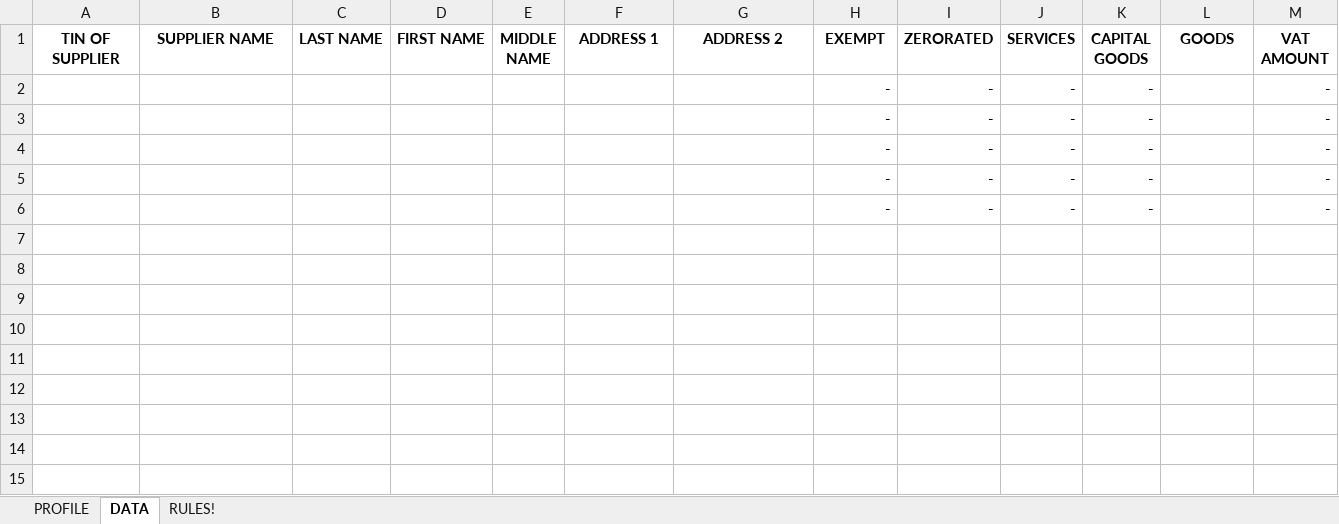
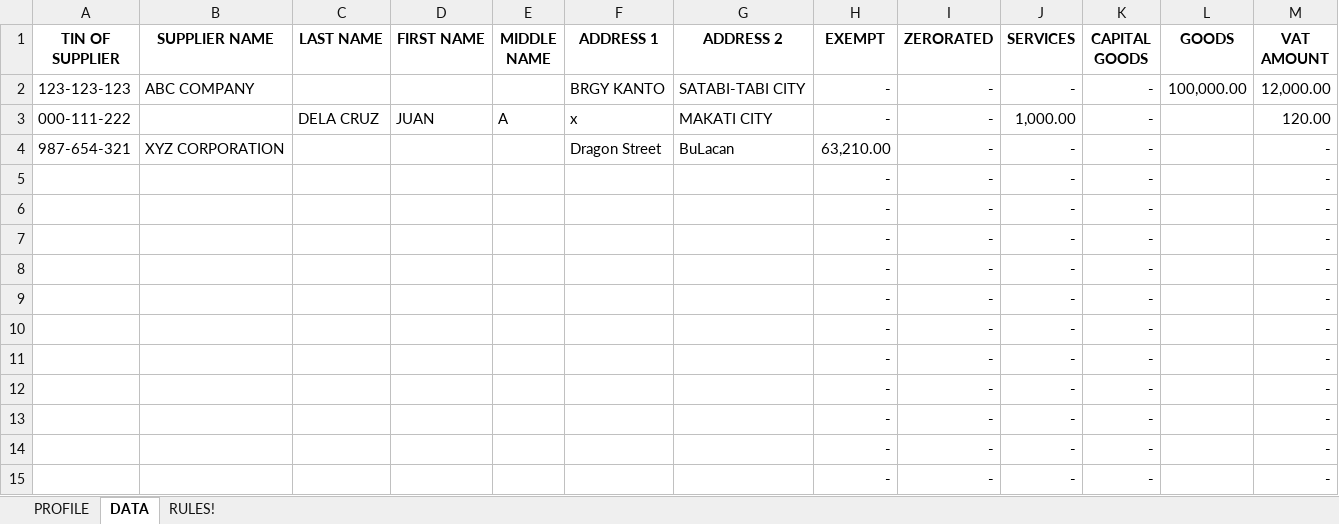
Before and after one commit to jmossesgeld/accounting-mage, an Excel workbook: PURCHASES_TEMPLATE.xlsm, sheet DATA, drawn as a sheet; values as stored, in another font and other column widths than the file's, no borders; table styles not drawn; the diff names each change by its address in the sheet, - before the commit and + after, or states it on an @@ line.

Commit message:
update template

```diff
--- a/PURCHASES_TEMPLATE.xlsm (sheet DATA)
+++ b/PURCHASES_TEMPLATE.xlsm (sheet DATA)
+row 2: 123-123-123 | ABC COMPANY |  |  |  | BRGY KANTO | SATABI-TABI CITY | - | - | - | - | 100,000.00 | 12,000.00
+row 3: 000-111-222 |  | DELA CRUZ | JUAN | A | x | MAKATI CITY | - | - | 1,000.00 | - |  | 120.00
+row 4: 987-654-321 | XYZ CORPORATION |  |  |  | Dragon Street | BuLacan | 63,210.00 | - | - | - |  | -
+row 5:  |  |  |  |  |  |  | - | - | - | - |  | -
+row 6:  |  |  |  |  |  |  | - | - | - | - |  | -
+row 7:  |  |  |  |  |  |  | - | - | - | - |  | -
+row 8:  |  |  |  |  |  |  | - | - | - | - |  | -
+row 9:  |  |  |  |  |  |  | - | - | - | - |  | -
+row 10:  |  |  |  |  |  |  | - | - | - | - |  | -
```
Also changed, not shown: sheet PROFILE, sheet RULES!.
